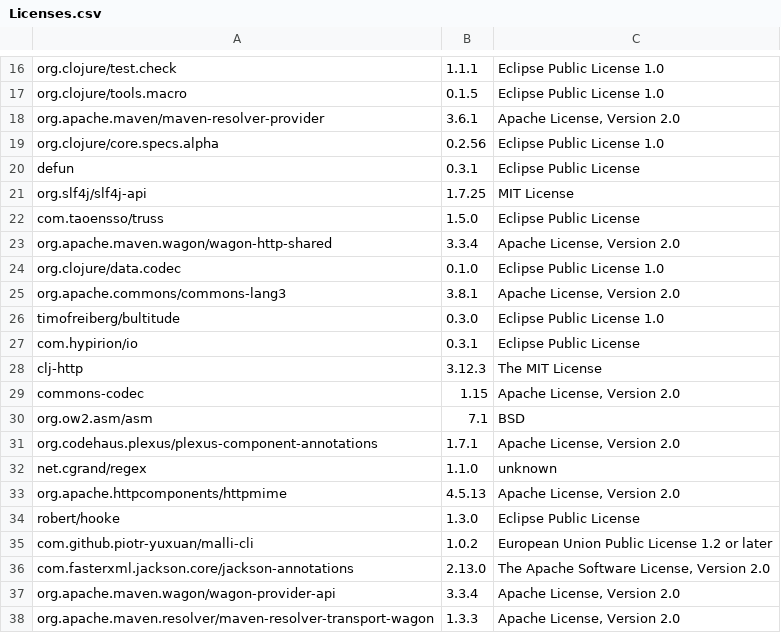
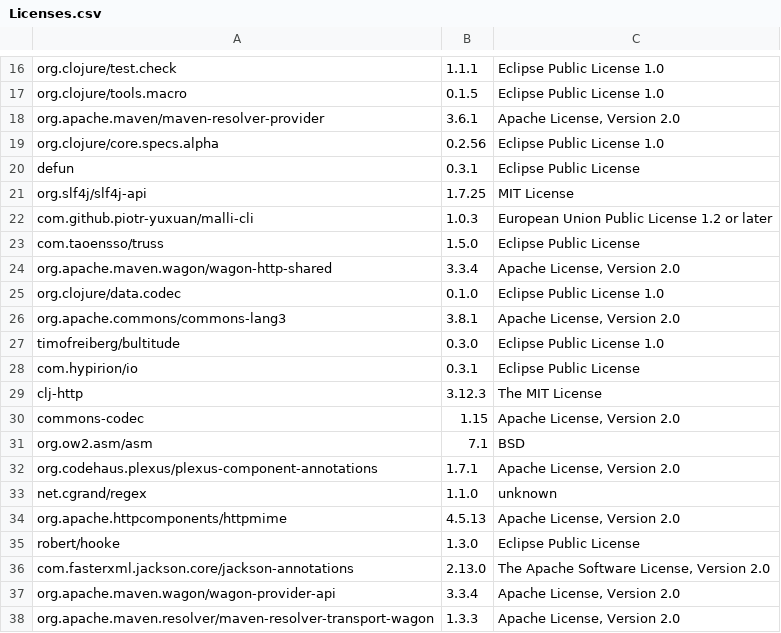
Before and after one commit to piotr-yuxuan/walter-ci, a CSV file: doc/Licenses.csv, drawn as a sheet; only a part is shown, gaps mark what is left out; removed rows and columns are numbered as before the commit, all else as after; the diff names each change by its address in the sheet, - before the commit and + after, or states it on an @@ line.

Commit message:
List licenses

```diff
--- a/doc/Licenses.csv
+++ b/doc/Licenses.csv
+row 22: com.github.piotr-yuxuan/malli-cli | 1.0.3 | European Union Public License 1.2 or later
-row 35: com.github.piotr-yuxuan/malli-cli | 1.0.2 | European Union Public License 1.2 or later
```
